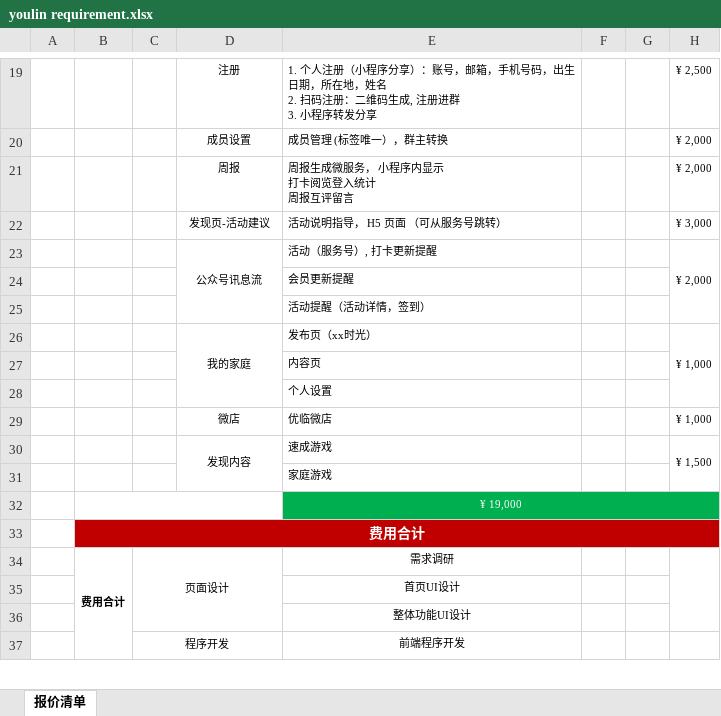
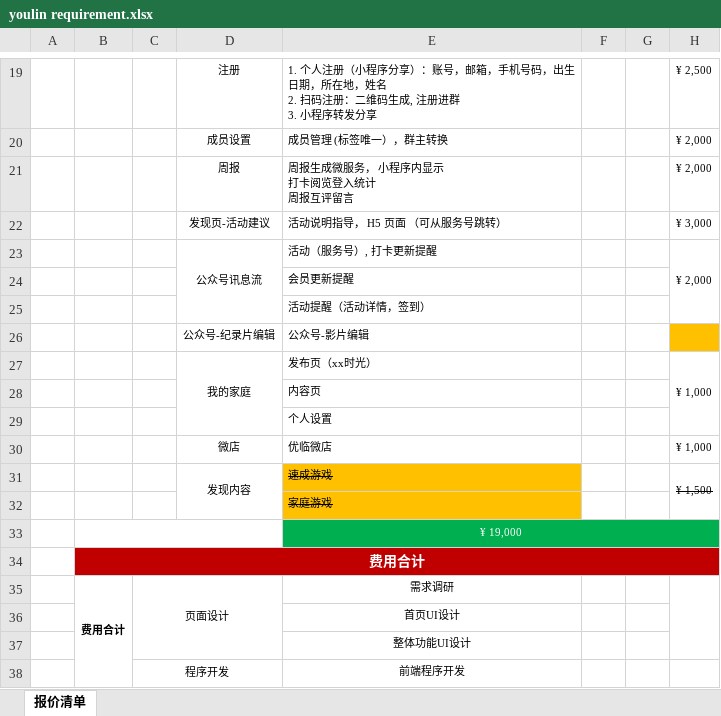
Before and after one commit to jameshung2015/youlin, an Excel workbook: youlin requirement.xlsx, sheet 报价清单, drawn as a sheet; only a part is shown, gaps mark what is left out; values as stored, in another font and other column widths than the file's, no borders; conditional formats not drawn; addresses are those after the commit; the diff names each change by its address in the sheet, - before the commit and + after, or states it on an @@ line.

```diff
--- a/youlin requirement.xlsx (sheet 报价清单)
+++ b/youlin requirement.xlsx (sheet 报价清单)
+row 26:  |  |  | 公众号-纪录片编辑 | 公众号-影片编辑
@@ E31:E32 fill: none → #FFC000, strikethrough: off → on @@
-H31 strikethrough: off
+H31 strikethrough: on
```
Also changed, not shown: 8 other files.
